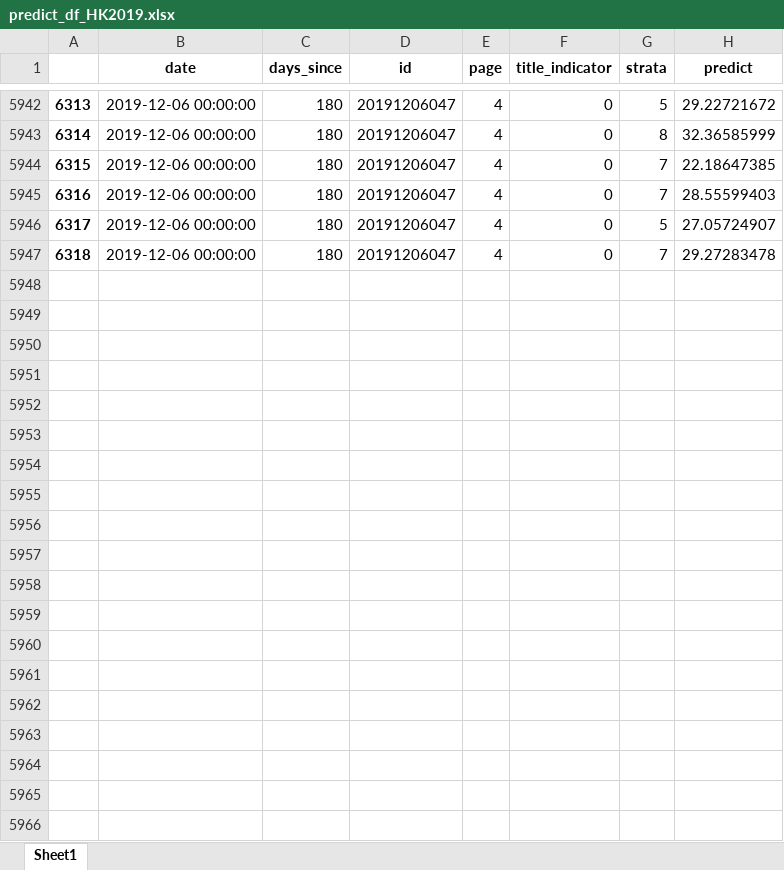
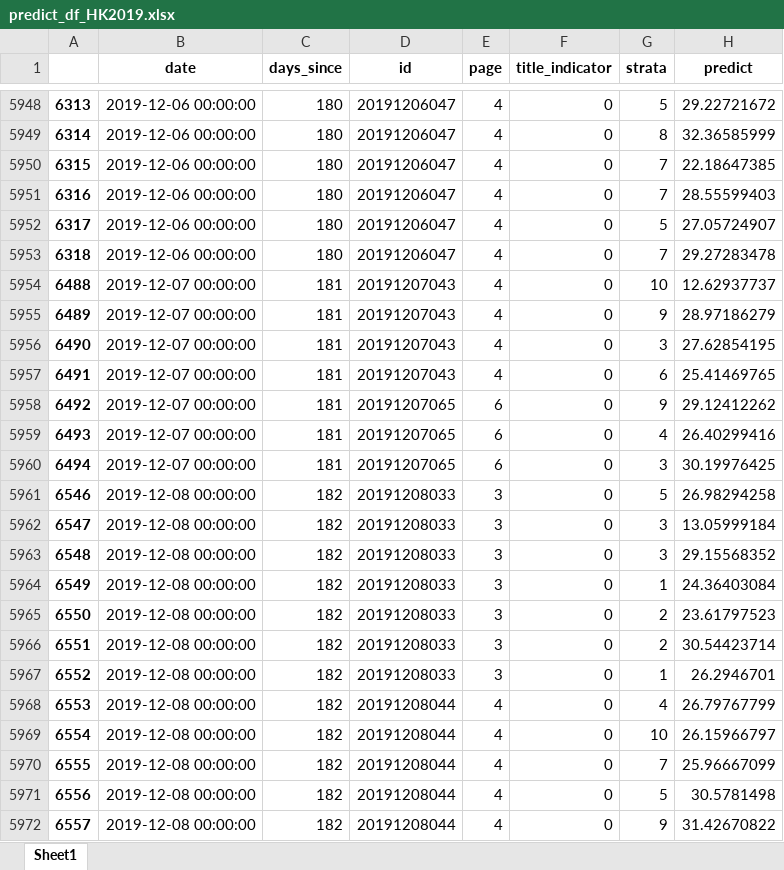
Before and after one commit to PSLmodels/PCI-Crackdown, an Excel workbook: Results/data/predict_df_HK2019.xlsx, sheet Sheet1, drawn as a sheet; only a part is shown, gaps mark what is left out; values as stored, in another font and other column widths than the file's, no borders; the diff covers the shown part only; the diff names each change by its address in the sheet, - before the commit and + after, or states it on an @@ line.

```diff
--- a/Results/data/predict_df_HK2019.xlsx (sheet Sheet1)
+++ b/Results/data/predict_df_HK2019.xlsx (sheet Sheet1)
+row 5954: 6488 | 2019-12-07 00:00:00 | 181 | 20191207043 | 4 | 0 | 10 | 12.62937737
+row 5955: 6489 | 2019-12-07 00:00:00 | 181 | 20191207043 | 4 | 0 | 9 | 28.97186279
+row 5956: 6490 | 2019-12-07 00:00:00 | 181 | 20191207043 | 4 | 0 | 3 | 27.62854195
+row 5957: 6491 | 2019-12-07 00:00:00 | 181 | 20191207043 | 4 | 0 | 6 | 25.41469765
+row 5958: 6492 | 2019-12-07 00:00:00 | 181 | 20191207065 | 6 | 0 | 9 | 29.12412262
+row 5959: 6493 | 2019-12-07 00:00:00 | 181 | 20191207065 | 6 | 0 | 4 | 26.40299416
+row 5960: 6494 | 2019-12-07 00:00:00 | 181 | 20191207065 | 6 | 0 | 3 | 30.19976425
+row 5961: 6546 | 2019-12-08 00:00:00 | 182 | 20191208033 | 3 | 0 | 5 | 26.98294258
+row 5962: 6547 | 2019-12-08 00:00:00 | 182 | 20191208033 | 3 | 0 | 3 | 13.05999184
+row 5963: 6548 | 2019-12-08 00:00:00 | 182 | 20191208033 | 3 | 0 | 3 | 29.15568352
+row 5964: 6549 | 2019-12-08 00:00:00 | 182 | 20191208033 | 3 | 0 | 1 | 24.36403084
+row 5965: 6550 | 2019-12-08 00:00:00 | 182 | 20191208033 | 3 | 0 | 2 | 23.61797523
+row 5966: 6551 | 2019-12-08 00:00:00 | 182 | 20191208033 | 3 | 0 | 2 | 30.54423714
+row 5967: 6552 | 2019-12-08 00:00:00 | 182 | 20191208033 | 3 | 0 | 1 | 26.2946701
+row 5968: 6553 | 2019-12-08 00:00:00 | 182 | 20191208044 | 4 | 0 | 4 | 26.79767799
+row 5969: 6554 | 2019-12-08 00:00:00 | 182 | 20191208044 | 4 | 0 | 10 | 26.15966797
+row 5970: 6555 | 2019-12-08 00:00:00 | 182 | 20191208044 | 4 | 0 | 7 | 25.96667099
+row 5971: 6556 | 2019-12-08 00:00:00 | 182 | 20191208044 | 4 | 0 | 5 | 30.5781498
+row 5972: 6557 | 2019-12-08 00:00:00 | 182 | 20191208044 | 4 | 0 | 9 | 31.42670822
```
Also changed, not shown: 22 added rows and 217 edited cells elsewhere in this sheet, 8 other files.
